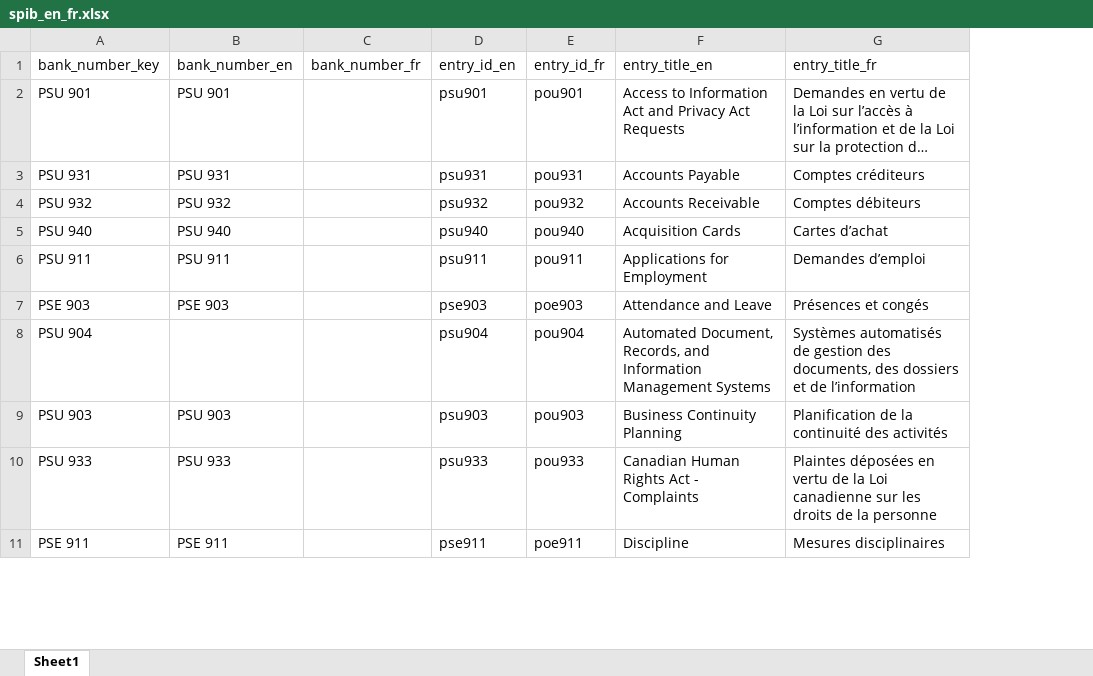
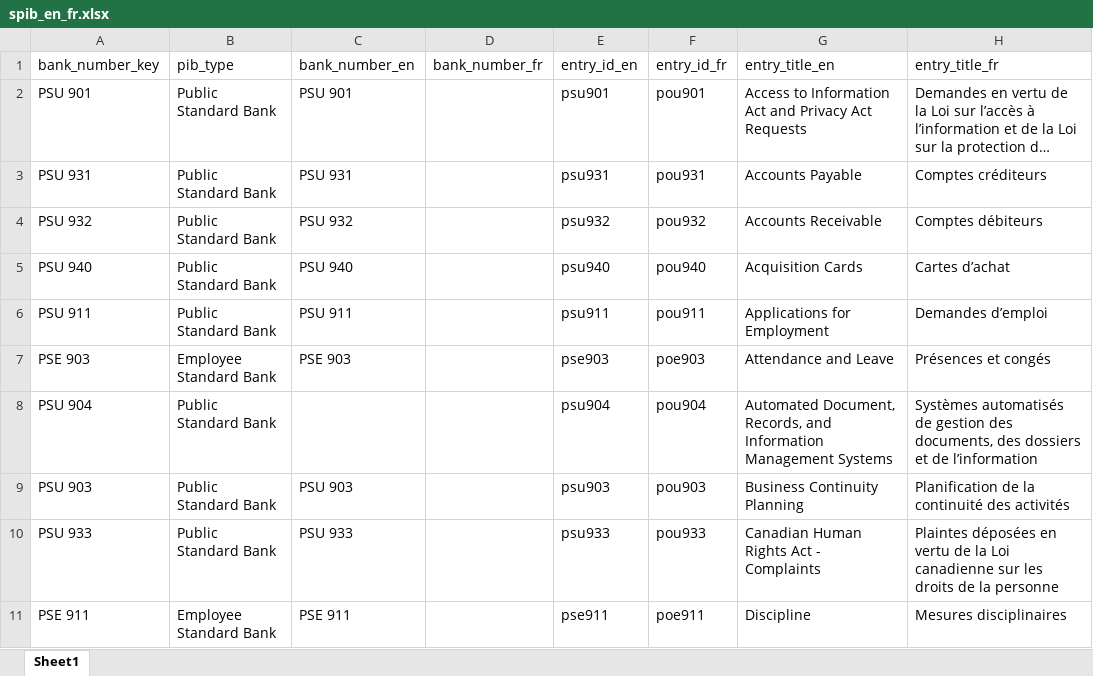
Before and after one commit to PatLittle/pibs, an Excel workbook: spib_en_fr.xlsx, sheet Sheet1, drawn as a sheet; only a part is shown; long unchanged cells end in …; values as stored, in another font and other column widths than the file's, no borders; the diff names each change by its address in the sheet, - before the commit and + after, or states it on an @@ line.

Commit message:
Add PIB type classifications to datasets

```diff
--- a/spib_en_fr.xlsx (sheet Sheet1)
+++ b/spib_en_fr.xlsx (sheet Sheet1)
+column B (pib_type), rows 2-11: Public Standard Bank | Public Standard Bank | Public Standard Bank | Public Standard Bank | Public Standard Bank | Employee Standard Bank | Public Standard Bank | Public Standard Bank | Public Standard Bank | Employee Standard Bank
```
Also changed, not shown: 11 other files.
